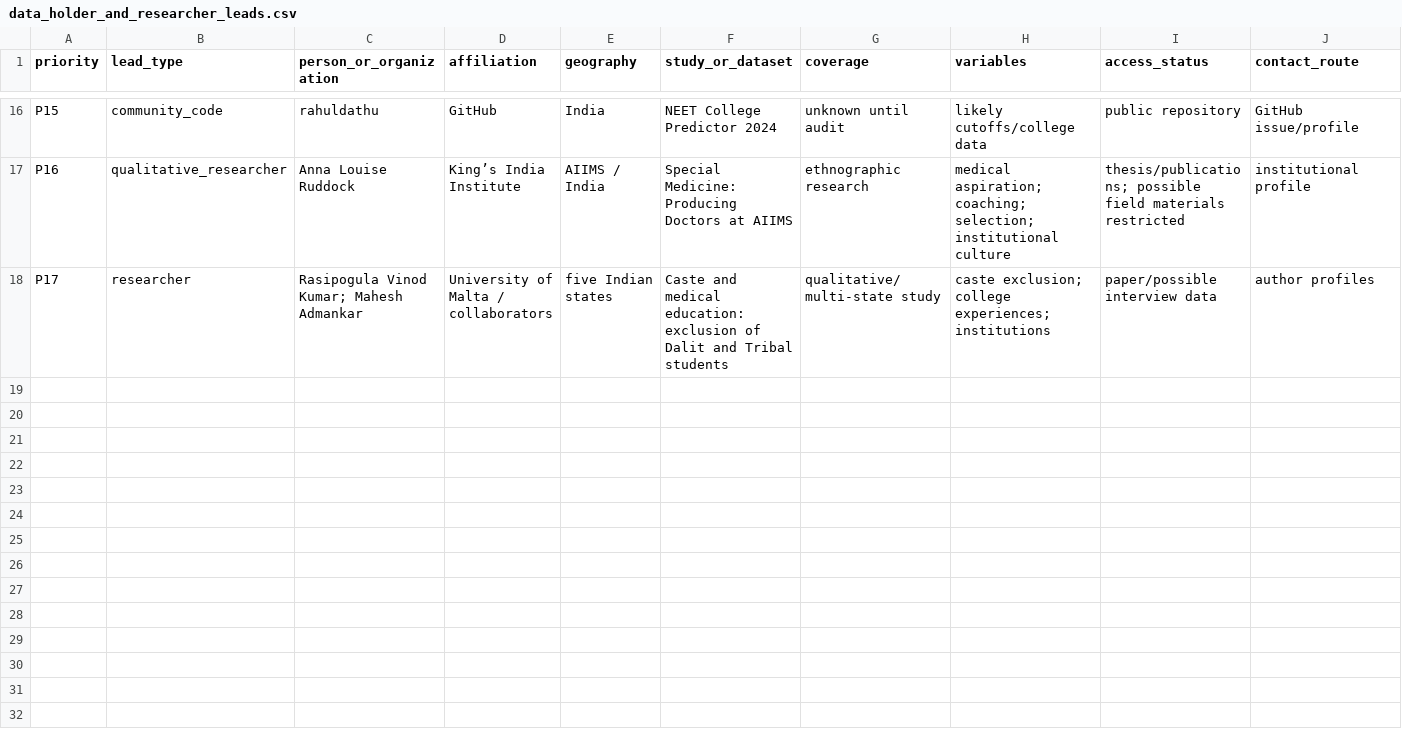
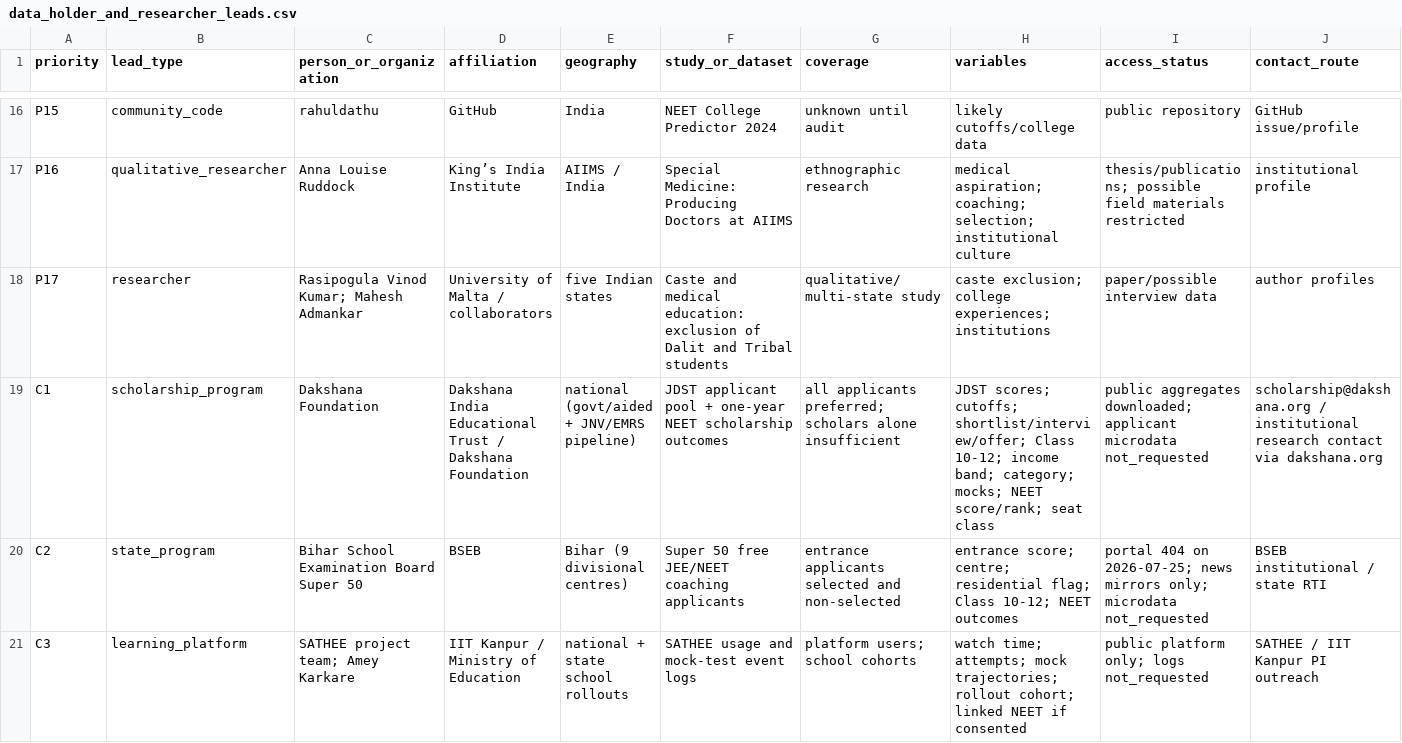
Before and after one commit to rainonej/neet-comparison, a CSV file: data/processed/data_holder_and_researcher_leads.csv, drawn as a sheet; only a part is shown, gaps mark what is left out; rows hold the shown columns only; the diff covers the shown part only; the diff names each change by its address in the sheet, - before the commit and + after, or states it on an @@ line.

```diff
--- a/data/processed/data_holder_and_researcher_leads.csv
+++ b/data/processed/data_holder_and_researcher_leads.csv
+row 19: C1 | scholarship_program | Dakshana Foundation | Dakshana India Educational Trust / Dakshana Foundation | national (govt/aided + JNV/EMRS pipeline) | JDST applicant pool + one-year NEET scholarship outcomes | all applicants preferred; scholars alone insufficient | JDST scores; cutoffs; shortlist/interview/offer; Class 10-12; income band; category; mocks; NEET score/rank; seat class | public aggregates downloaded; applicant microdata not_requested | scholarship@dakshana.org / institutional research contact via dakshana.org
+row 20: C2 | state_program | Bihar School Examination Board Super 50 | BSEB | Bihar (9 divisional centres) | Super 50 free JEE/NEET coaching applicants | entrance applicants selected and non-selected | entrance score; centre; residential flag; Class 10-12; NEET outcomes | portal 404 on 2026-07-25; news mirrors only; microdata not_requested | BSEB institutional / state RTI
+row 21: C3 | learning_platform | SATHEE project team; Amey Karkare | IIT Kanpur / Ministry of Education | national + state school rollouts | SATHEE usage and mock-test event logs | platform users; school cohorts | watch time; attempts; mock trajectories; rollout cohort; linked NEET if consented | public platform only; logs not_requested | SATHEE / IIT Kanpur PI outreach
```
Also changed, not shown: 2 added rows and 2 edited cells elsewhere in this file, data/processed/download_manifest.csv, docs/acquisition_tracker.csv, 7 other files.
